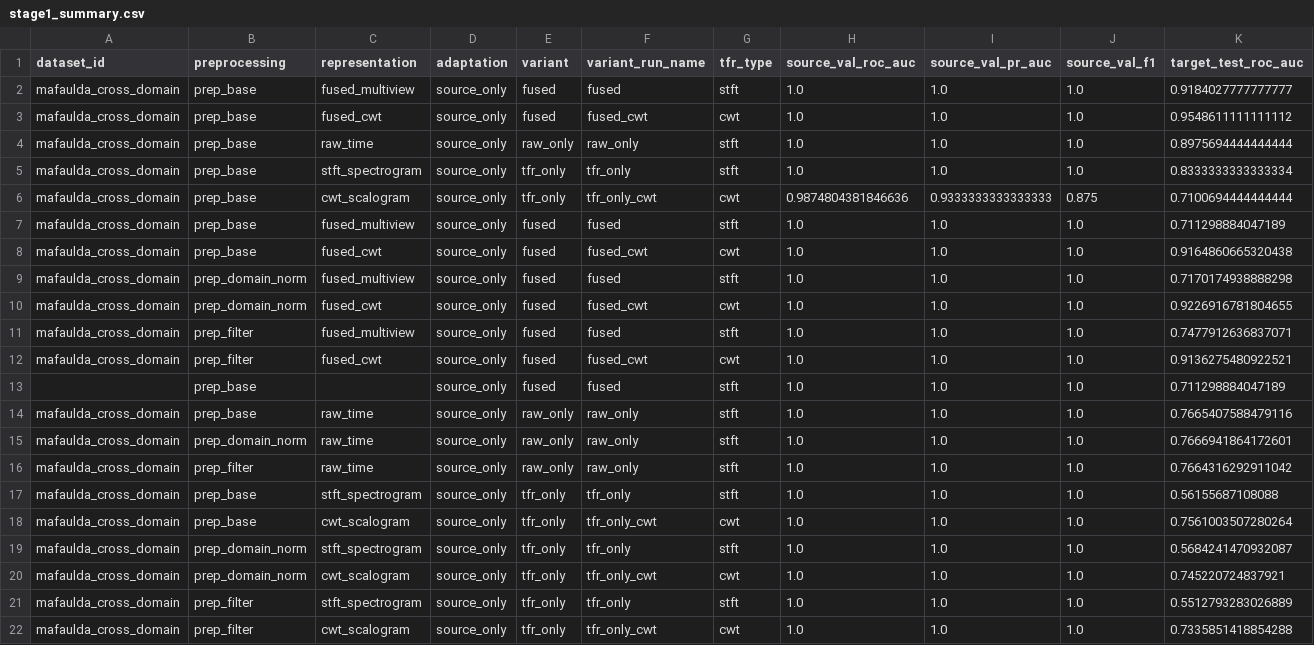
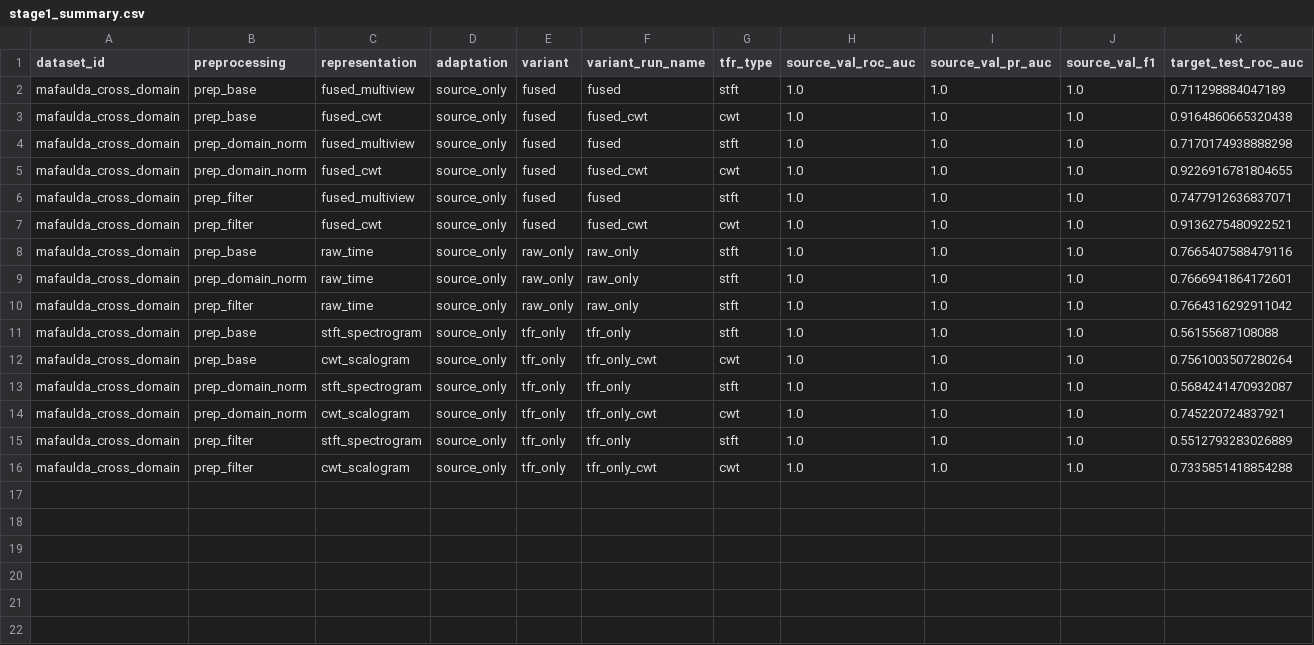
Before and after one commit to PeregrinAl/cross-domain-pipeline, a CSV file: reports/benchmark/stage1_summary.csv, drawn as a sheet; only a part is shown; rows hold the shown columns only; the diff names each change by its address in the sheet, - before the commit and + after, or states it on an @@ line.

```diff
--- a/reports/benchmark/stage1_summary.csv
+++ b/reports/benchmark/stage1_summary.csv
-row 2: mafaulda_cross_domain | prep_base | fused_multiview | source_only | fused | fused | stft | 1.0 | 1.0 | 1.0 | 0.9184027777777777
-row 3: mafaulda_cross_domain | prep_base | fused_cwt | source_only | fused | fused_cwt | cwt | 1.0 | 1.0 | 1.0 | 0.9548611111111112
-row 4: mafaulda_cross_domain | prep_base | raw_time | source_only | raw_only | raw_only | stft | 1.0 | 1.0 | 1.0 | 0.8975694444444444
-row 5: mafaulda_cross_domain | prep_base | stft_spectrogram | source_only | tfr_only | tfr_only | stft | 1.0 | 1.0 | 1.0 | 0.8333333333333334
-row 6: mafaulda_cross_domain | prep_base | cwt_scalogram | source_only | tfr_only | tfr_only_cwt | cwt | 0.9874804381846636 | 0.9333333333333333 | 0.875 | 0.7100694444444444
-row 13:  | prep_base |  | source_only | fused | fused | stft | 1.0 | 1.0 | 1.0 | 0.711298884047189
```
Also changed, not shown: reports/benchmark/stage1_top2.csv, 1 other file.
